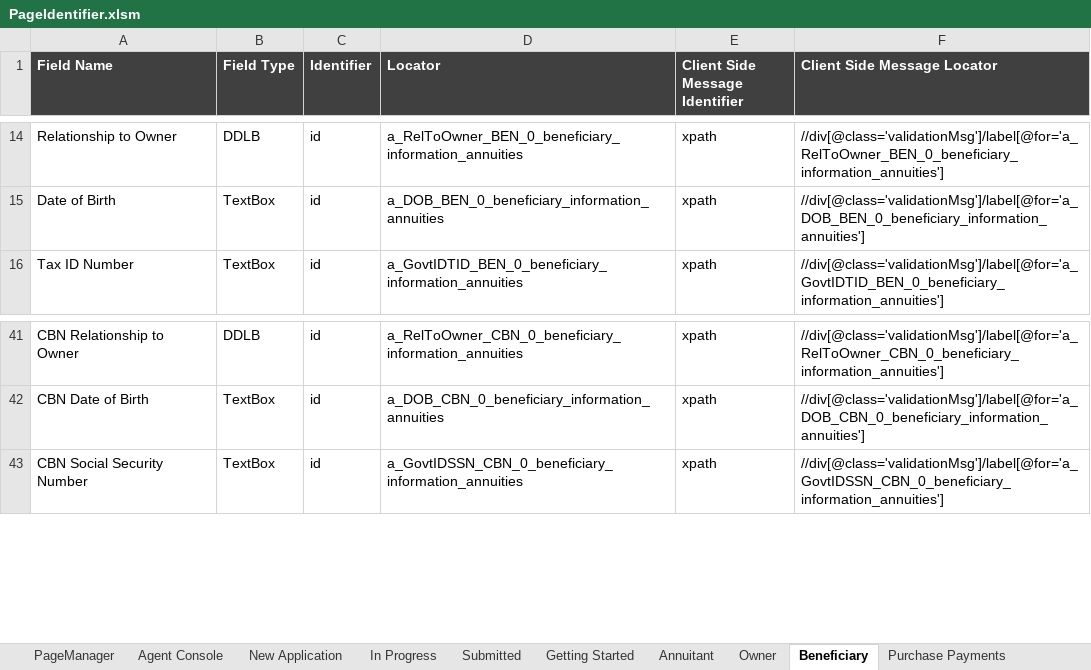
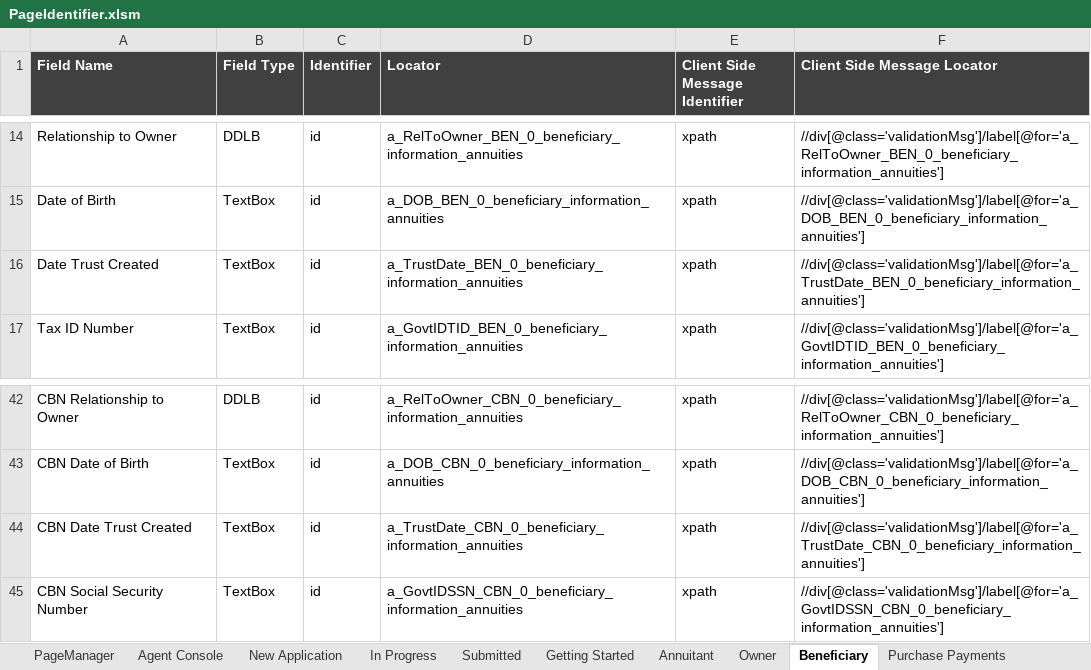
Before and after one commit to SoumendraPradaSahoo/eAppBHFAutomation, an Excel workbook: Object/PageIdentifier.xlsm, sheet Beneficiary, drawn as a sheet; only a part is shown, gaps mark what is left out; values as stored, in another font and other column widths than the file's, no borders; the diff names each change by its address in the sheet, - before the commit and + after, or states it on an @@ line.

```diff
--- a/Object/PageIdentifier.xlsm (sheet Beneficiary)
+++ b/Object/PageIdentifier.xlsm (sheet Beneficiary)
+row 16: Date Trust Created | TextBox | id | a_TrustDate_BEN_0_beneficiary_information_annuities | xpath | //div[@class='validationMsg']/label[@for='a_TrustDate_BEN_0_beneficiary_information_annuities']
+row 44: CBN Date Trust Created | TextBox | id | a_TrustDate_CBN_0_beneficiary_information_annuities | xpath | //div[@class='validationMsg']/label[@for='a_TrustDate_CBN_0_beneficiary_information_annuities']
```
Also changed, not shown: Test Case/eApp Test Data.xlsx.
